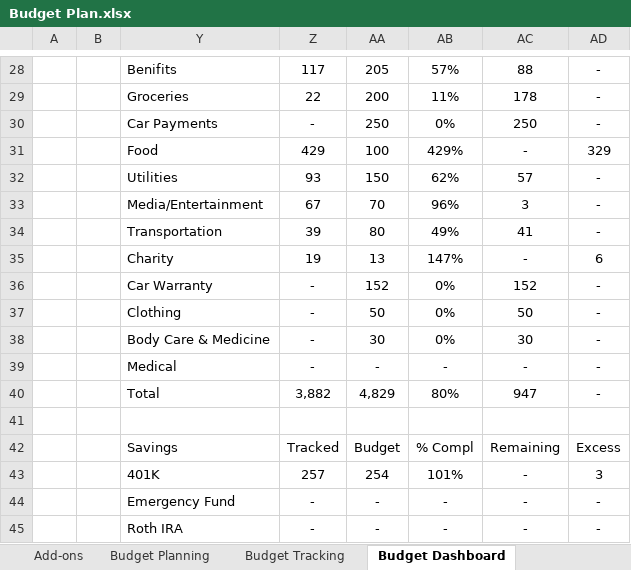
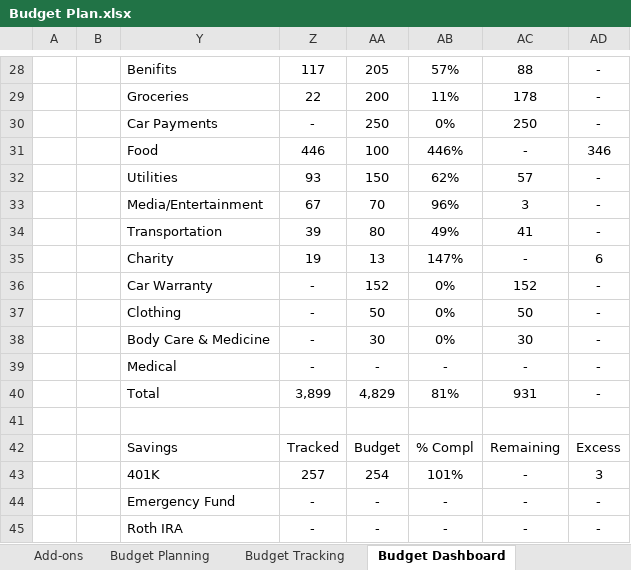
Before and after one commit to slmn90/Planning, an Excel workbook: Budget Plan.xlsx, sheet Budget Dashboard, drawn as a sheet; only a part is shown, gaps mark what is left out; values as stored, in another font and other column widths than the file's, no borders; conditional formats not drawn; the diff names each change by its address in the sheet, - before the commit and + after, or states it on an @@ line.

```diff
--- a/Budget Plan.xlsx (sheet Budget Dashboard)
+++ b/Budget Plan.xlsx (sheet Budget Dashboard)
-Z31: 429
+Z31: 446
-AB31: 429%
+AB31: 446%
-AD31: 329
+AD31: 346
-Z40: 3,882
+Z40: 3,899
-AB40: 80%
+AB40: 81%
-AC40: 947
+AC40: 931
```
Also changed, not shown: sheet Budget Tracking, hidden cells, charts or pictures.
